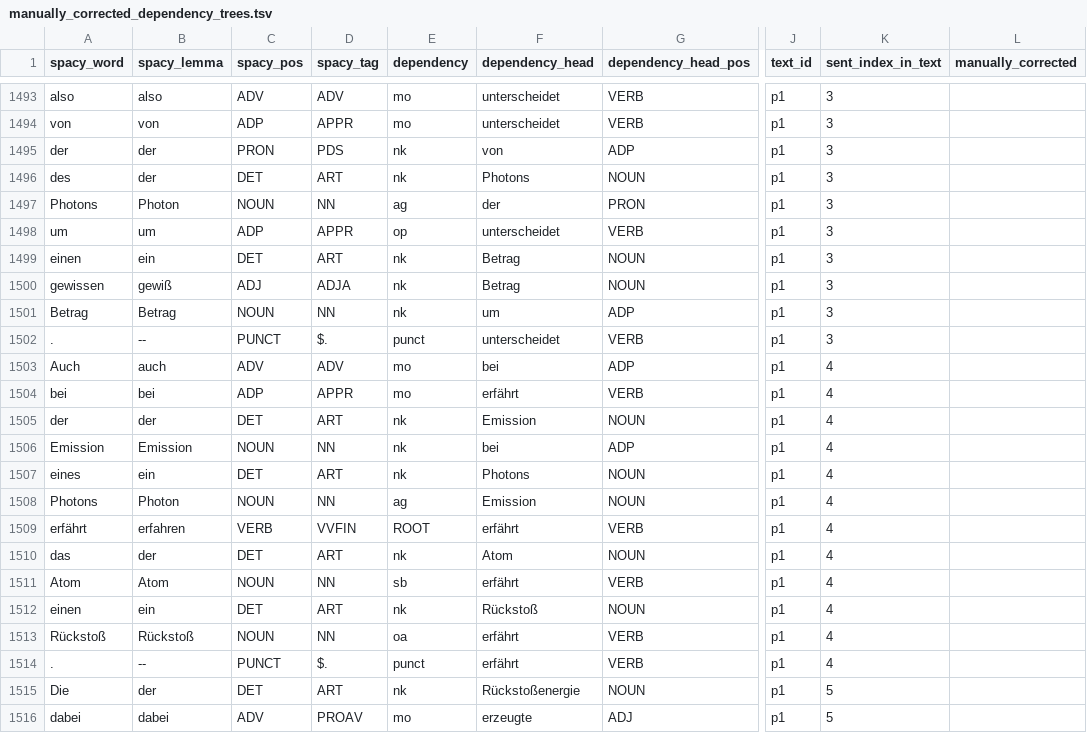
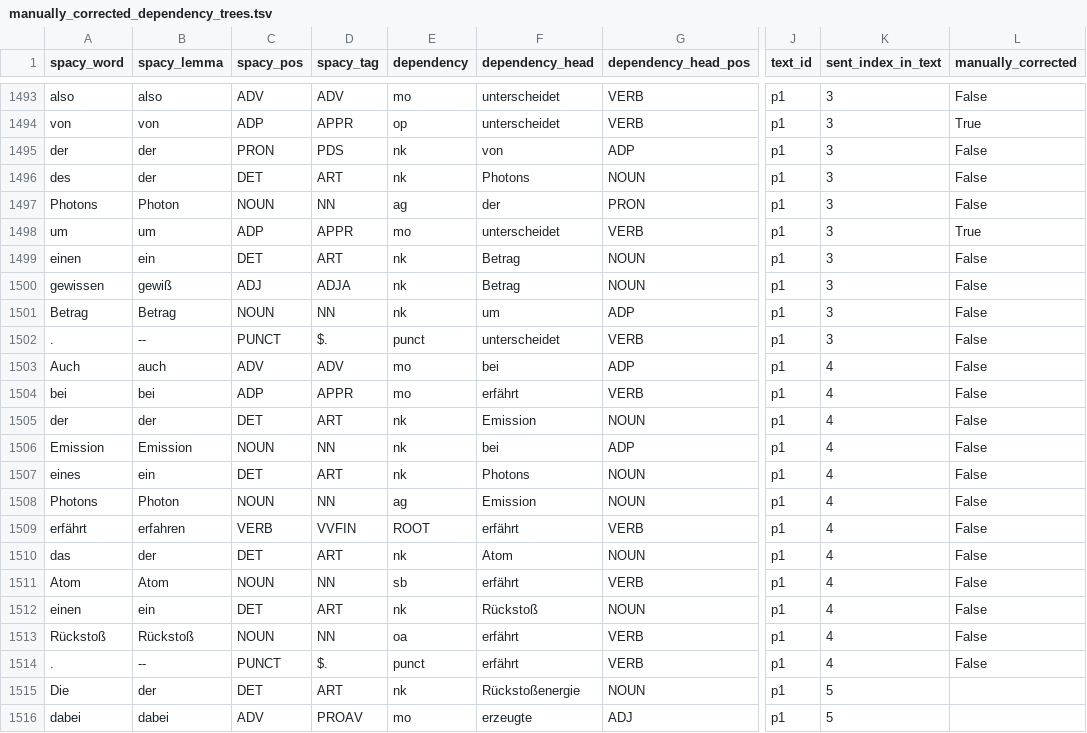
Before and after one commit to saphjra/PoTeC_depencency_trees_correction, a TSV file: Janas Corrections/manually_corrected_dependency_trees.tsv, drawn as a sheet; only a part is shown, gaps mark what is left out; the diff covers the shown part only; the diff names each change by its address in the sheet, - before the commit and + after, or states it on an @@ line.

Commit message:
corrections  in manually_corrected_dependency_trees.tsv

```diff
--- a/Janas Corrections/manually_corrected_dependency_trees.tsv
+++ b/Janas Corrections/manually_corrected_dependency_trees.tsv
-L1493 (manually_corrected): (empty)
+L1493 (manually_corrected): False
-E1494 (dependency): mo
+E1494 (dependency): op
-L1494 (manually_corrected): (empty)
+L1494 (manually_corrected): True
-L1495:L1497 (manually_corrected): (empty)
+L1495:L1497 (manually_corrected): False
-E1498 (dependency): op
+E1498 (dependency): mo
-L1498 (manually_corrected): (empty)
+L1498 (manually_corrected): True
-L1499:L1514 (manually_corrected): (empty)
+L1499:L1514 (manually_corrected): False
```
Also changed, not shown: 64 edited cells elsewhere in this file, 1 other file.
